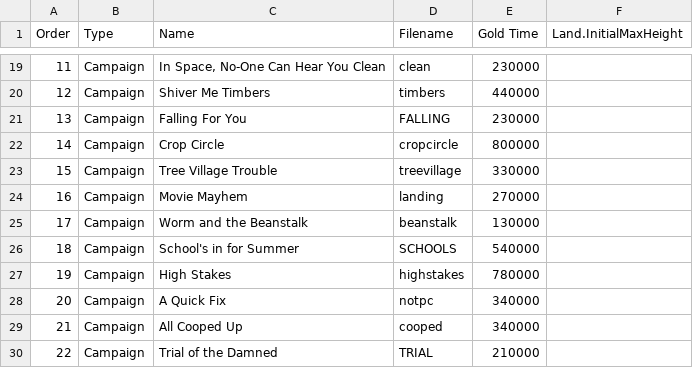
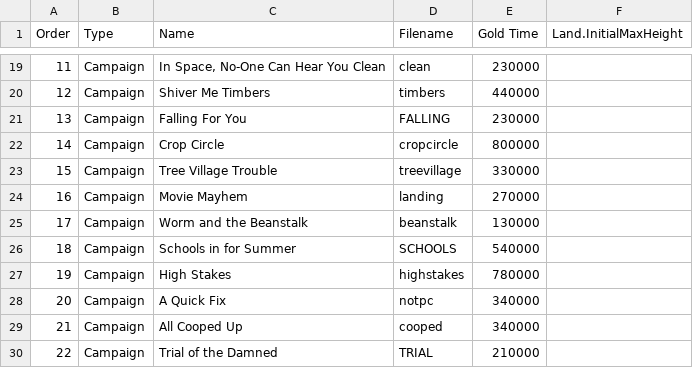
Before and after one commit to wormi-ra/RA-Scripts, a CSV file: Worms 3D (PS2)/data/levels.csv, drawn as a sheet; only a part is shown, gaps mark what is left out.

Commit message:
Worms 3D (PS2): Writing fixes and deathmatch gold challenge fix

```diff
--- a/Worms 3D (PS2)/data/levels.csv
+++ b/Worms 3D (PS2)/data/levels.csv
@@ -25,3 +25,3 @@ Order,Type,Name,Filename,Gold Time,Land.InitialMaxHeight
 17,Campaign,Worm and the Beanstalk,beanstalk,130000,
-18,Campaign,School's in for Summer,SCHOOLS,540000,
+18,Campaign,Schools in for Summer,SCHOOLS,540000,
 19,Campaign,High Stakes,highstakes,780000,
```
Also changed, not shown: 4 other files.
